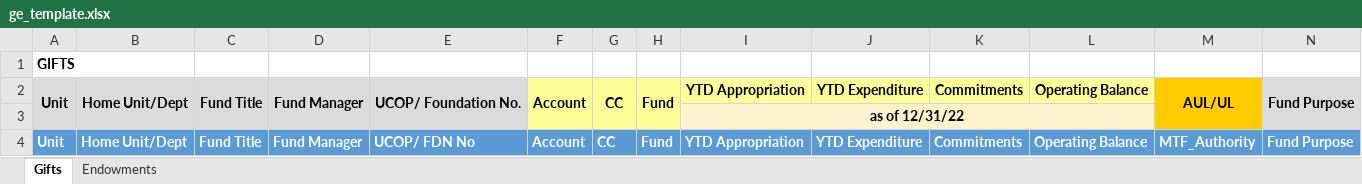
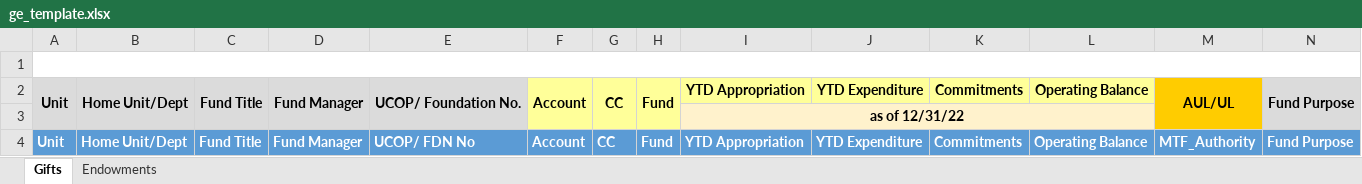
Before and after one commit to UCLALibrary/LBS, an Excel workbook: ge/ge_template.xlsx, sheet Gifts, drawn as a sheet; only a part is shown; values as stored, in another font and other column widths than the file's, no borders; the diff names each change by its address in the sheet, - before the commit and + after, or states it on an @@ line.

```diff
--- a/ge/ge_template.xlsx (sheet Gifts)
+++ b/ge/ge_template.xlsx (sheet Gifts)
-A1: GIFTS
+A1: (empty)
+A1:N1 merged
```
Also changed, not shown: sheet Endowments, ge/ge_template_ul.xlsx, 6 other files.
